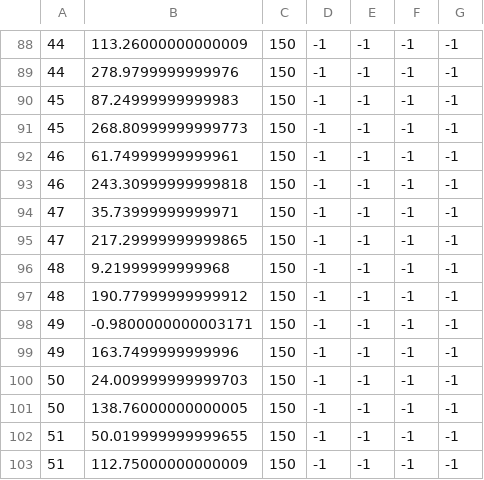
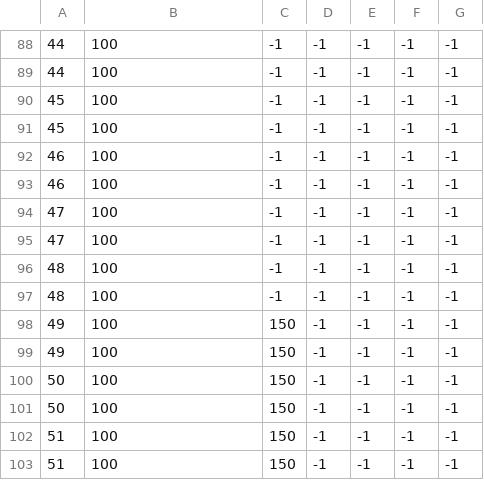
Before and after one commit to singhalpranav22/Mini-Project-Simulator, a CSV file: scene.csv, drawn as a sheet; only a part is shown, gaps mark what is left out; the diff covers the shown part only; the diff names each change by its address in the sheet, - before the commit and + after, or states it on an @@ line.

```diff
--- a/scene.csv
+++ b/scene.csv
-B88: 113.26000000000009
+B88: 100
-C88:C97: 150
+C88:C97: -1
-B89: 278.9799999999976
+B89: 100
-B90: 87.24999999999983
+B90: 100
-B91: 268.80999999999773
+B91: 100
-B92: 61.74999999999961
+B92: 100
-B93: 243.30999999999818
+B93: 100
-B94: 35.73999999999971
+B94: 100
-B95: 217.29999999999865
+B95: 100
-B96: 9.21999999999968
+B96: 100
-B97: 190.77999999999912
+B97: 100
-B98: -0.9800000000003171
+B98: 100
-B99: 163.7499999999996
+B99: 100
-B100: 24.009999999999703
+B100: 100
-B101: 138.76000000000005
+B101: 100
-B102: 50.019999999999655
+B102: 100
-B103: 112.75000000000009
+B103: 100
```
Also changed, not shown: 66 edited cells elsewhere in this file, 6 other files.
